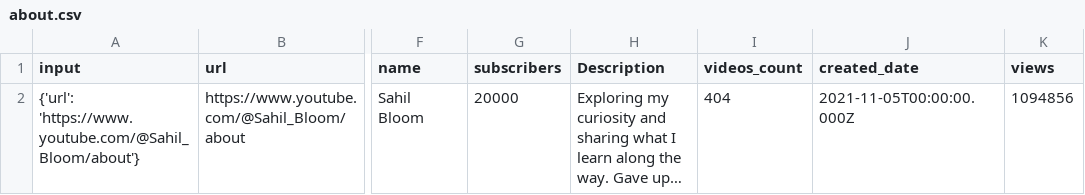
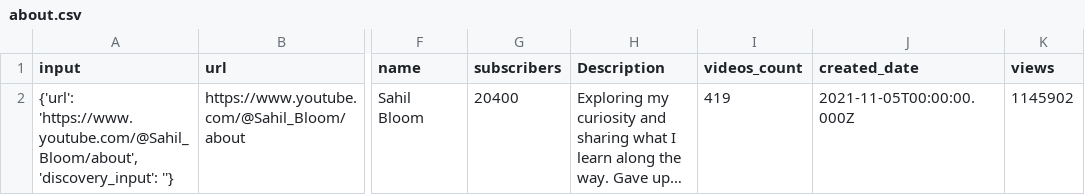
Before and after one commit to cwmulvey22/scraper_bot, a CSV file: youtube/output/youtube_Sahil_Bloom/about.csv, drawn as a sheet; only a part is shown, gaps mark what is left out; long unchanged cells end in …; the diff names each change by its address in the sheet, - before the commit and + after, or states it on an @@ line.

```diff
--- a/youtube/output/youtube_Sahil_Bloom/about.csv
+++ b/youtube/output/youtube_Sahil_Bloom/about.csv
-A2 (input): {'url': 'https://www.youtube.com/@Sahil_Bloom/about'}
+A2 (input): {'url': 'https://www.youtube.com/@Sahil_Bloom/about', 'discovery_input': ''}
-G2 (subscribers): 20000
+G2 (subscribers): 20400
-I2 (videos_count): 404
+I2 (videos_count): 419
-K2 (views): 1094856
+K2 (views): 1145902
```
Also changed, not shown: 13 other files.
